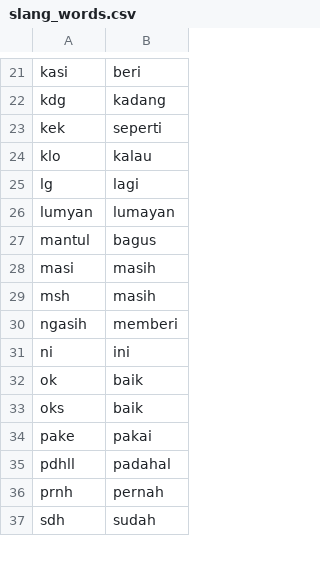
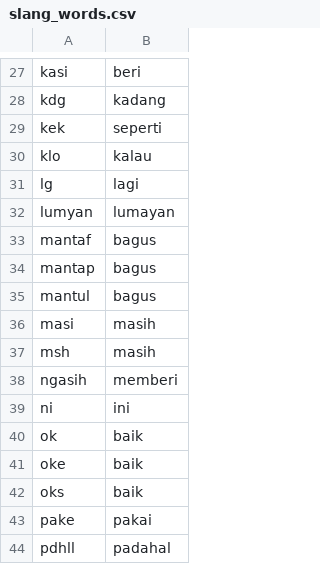
Before and after one commit to kuswan-id/ml-resources, a CSV file: slang_words.csv, drawn as a sheet; only a part is shown, gaps mark what is left out; the shorter side is filled out with more unchanged rows; the diff covers the shown part only; the diff names each change by its address in the sheet, - before the commit and + after, or states it on an @@ line.

```diff
--- a/slang_words.csv
+++ b/slang_words.csv
+row 33: mantaf | bagus
+row 34: mantap | bagus
+row 41: oke | baik
```
Also changed, not shown: 9 added rows elsewhere in this file.
